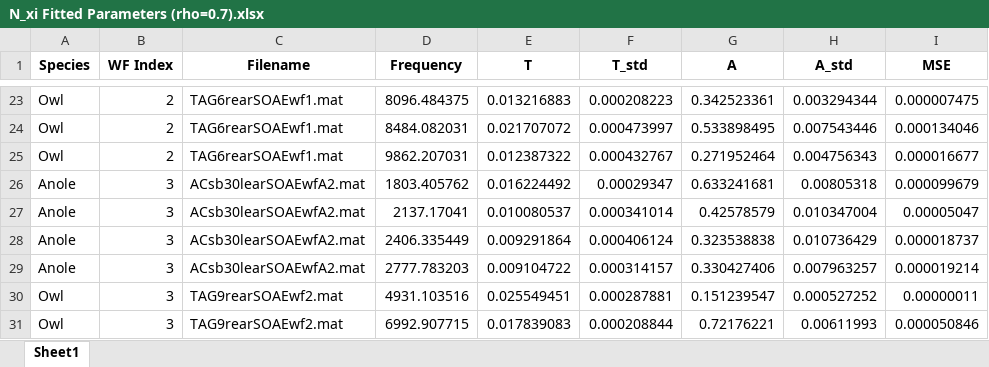
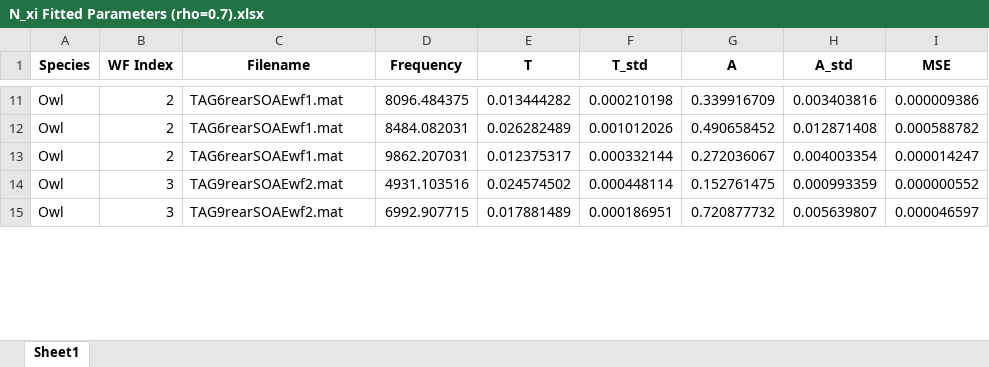
Before and after one commit to seththepeacock/phase_coherence, an Excel workbook: N_xi Fits/Figures/N_xi Fitted Parameters (rho=0.7).xlsx, sheet Sheet1, drawn as a sheet; only a part is shown, gaps mark what is left out; values as stored, in another font and other column widths than the file's, no borders; removed rows and columns are numbered as before the commit, all else as after; the diff covers the shown part only; the diff names each change by its address in the sheet, - before the commit and + after, or states it on an @@ line.

```diff
--- a/N_xi Fits/Figures/N_xi Fitted Parameters (rho=0.7).xlsx (sheet Sheet1)
+++ b/N_xi Fits/Figures/N_xi Fitted Parameters (rho=0.7).xlsx (sheet Sheet1)
-E11 (T): 0.013216883
+E11 (T): 0.013444282
-F11 (T_std): 0.000208223
+F11 (T_std): 0.000210198
-G11 (A): 0.342523361
+G11 (A): 0.339916709
-H11 (A_std): 0.003294344
+H11 (A_std): 0.003403816
-I11 (MSE): 0.000007475
+I11 (MSE): 0.000009386
-E12 (T): 0.021707072
+E12 (T): 0.026282489
-F12 (T_std): 0.000473997
+F12 (T_std): 0.001012026
-G12 (A): 0.533898495
+G12 (A): 0.490658452
-H12 (A_std): 0.007543446
+H12 (A_std): 0.012871408
-I12 (MSE): 0.000134046
+I12 (MSE): 0.000588782
-E13 (T): 0.012387322
+E13 (T): 0.012375317
-F13 (T_std): 0.000432767
+F13 (T_std): 0.000332144
-G13 (A): 0.271952464
+G13 (A): 0.272036067
-H13 (A_std): 0.004756343
+H13 (A_std): 0.004003354
-I13 (MSE): 0.000016677
+I13 (MSE): 0.000014247
-row 26: Anole | 3 | ACsb30learSOAEwfA2.mat | 1803.405762 | 0.016224492 | 0.00029347 | 0.633241681 | 0.00805318 | 0.000099679
-row 27: Anole | 3 | ACsb30learSOAEwfA2.mat | 2137.17041 | 0.010080537 | 0.000341014 | 0.42578579 | 0.010347004 | 0.00005047
-row 28: Anole | 3 | ACsb30learSOAEwfA2.mat | 2406.335449 | 0.009291864 | 0.000406124 | 0.323538838 | 0.010736429 | 0.000018737
-row 29: Anole | 3 | ACsb30learSOAEwfA2.mat | 2777.783203 | 0.009104722 | 0.000314157 | 0.330427406 | 0.007963257 | 0.000019214
-E14 (T): 0.025549451
+E14 (T): 0.024574502
-F14 (T_std): 0.000287881
+F14 (T_std): 0.000448114
-G14 (A): 0.151239547
+G14 (A): 0.152761475
-H14 (A_std): 0.000527252
+H14 (A_std): 0.000993359
-I14 (MSE): 0.00000011
+I14 (MSE): 0.000000552
-E15 (T): 0.017839083
+E15 (T): 0.017881489
-F15 (T_std): 0.000208844
+F15 (T_std): 0.000186951
-G15 (A): 0.72176221
+G15 (A): 0.720877732
-H15 (A_std): 0.00611993
+H15 (A_std): 0.005639807
-I15 (MSE): 0.000050846
+I15 (MSE): 0.000046597
```
Also changed, not shown: 12 removed rows and 75 edited cells elsewhere in this sheet, N_xi Fits/2024.07analysisSpreadsheetV8_RW.xlsx, 24 other files.
